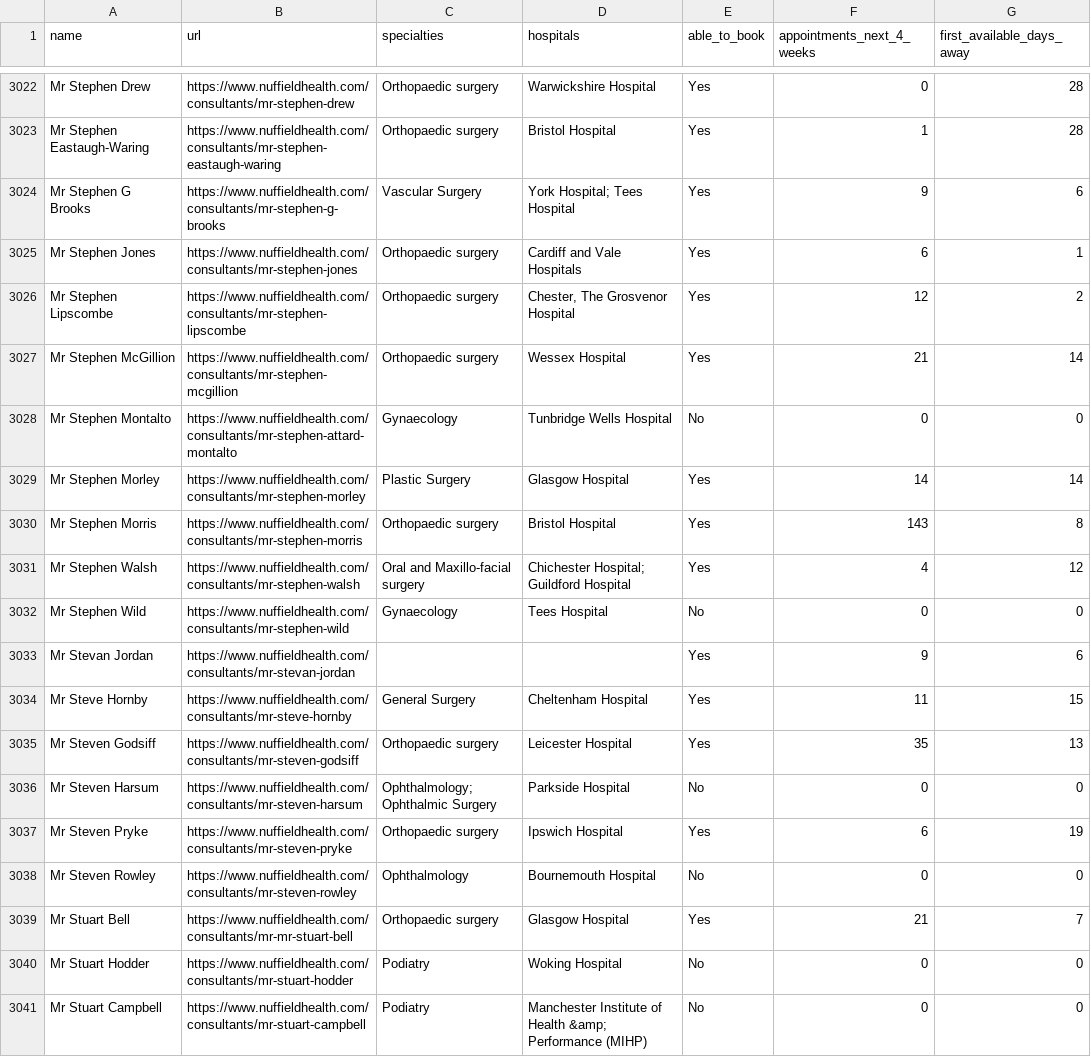
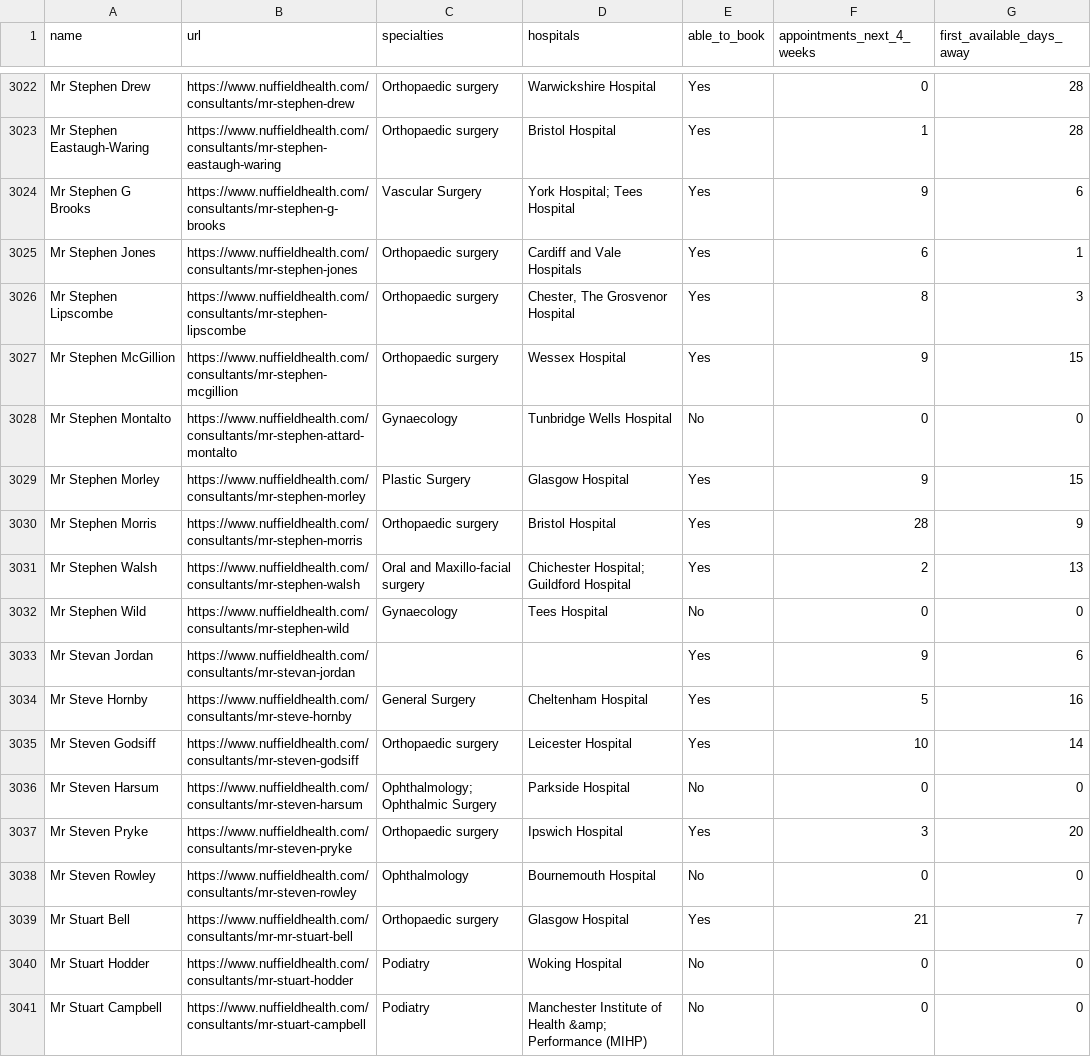
Before and after one commit to chrisgowland/NH.com-profiles, a CSV file: consultant-review/booking-report.csv, drawn as a sheet; only a part is shown, gaps mark what is left out; the diff covers the shown part only.

Commit message:
Exclude specified hospitals from orthopaedics waits page

```diff
--- a/consultant-review/booking-report.csv
+++ b/consultant-review/booking-report.csv
@@ -3025,14 +3025,14 @@ name,url,specialties,hospitals,able_to_book,appointments_next_4_weeks,first_avai
 "Mr Stephen Jones","https://www.nuffieldhealth.com/consultants/mr-stephen-jones","Orthopaedic surgery","Cardiff and Vale Hospitals","Yes","6","1"
-"Mr Stephen Lipscombe","https://www.nuffieldhealth.com/consultants/mr-stephen-lipscombe","Orthopaedic surgery","Chester, The Grosvenor Hospital","Yes","12","2"
-"Mr Stephen McGillion","https://www.nuffieldhealth.com/consultants/mr-stephen-mcgillion","Orthopaedic surgery","Wessex Hospital","Yes","21","14"
+"Mr Stephen Lipscombe","https://www.nuffieldhealth.com/consultants/mr-stephen-lipscombe","Orthopaedic surgery","Chester, The Grosvenor Hospital","Yes","8","3"
+"Mr Stephen McGillion","https://www.nuffieldhealth.com/consultants/mr-stephen-mcgillion","Orthopaedic surgery","Wessex Hospital","Yes","9","15"
 "Mr Stephen Montalto","https://www.nuffieldhealth.com/consultants/mr-stephen-attard-montalto","Gynaecology","Tunbridge Wells Hospital","No","0","0"
-"Mr Stephen Morley","https://www.nuffieldhealth.com/consultants/mr-stephen-morley","Plastic Surgery","Glasgow Hospital","Yes","14","14"
-"Mr Stephen Morris","https://www.nuffieldhealth.com/consultants/mr-stephen-morris","Orthopaedic surgery","Bristol Hospital","Yes","143","8"
-"Mr Stephen Walsh","https://www.nuffieldhealth.com/consultants/mr-stephen-walsh","Oral and Maxillo-facial surgery","Chichester Hospital; Guildford Hospital","Yes","4","12"
+"Mr Stephen Morley","https://www.nuffieldhealth.com/consultants/mr-stephen-morley","Plastic Surgery","Glasgow Hospital","Yes","9","15"
+"Mr Stephen Morris","https://www.nuffieldhealth.com/consultants/mr-stephen-morris","Orthopaedic surgery","Bristol Hospital","Yes","28","9"
+"Mr Stephen Walsh","https://www.nuffieldhealth.com/consultants/mr-stephen-walsh","Oral and Maxillo-facial surgery","Chichester Hospital; Guildford Hospital","Yes","2","13"
 "Mr Stephen Wild","https://www.nuffieldhealth.com/consultants/mr-stephen-wild","Gynaecology","Tees Hospital","No","0","0"
 "Mr Stevan  Jordan","https://www.nuffieldhealth.com/consultants/mr-stevan-jordan","","","Yes","9","6"
-"Mr Steve Hornby","https://www.nuffieldhealth.com/consultants/mr-steve-hornby","General Surgery","Cheltenham Hospital","Yes","11","15"
-"Mr Steven Godsiff","https://www.nuffieldhealth.com/consultants/mr-steven-godsiff","Orthopaedic surgery","Leicester Hospital","Yes","35","13"
+"Mr Steve Hornby","https://www.nuffieldhealth.com/consultants/mr-steve-hornby","General Surgery","Cheltenham Hospital","Yes","5","16"
+"Mr Steven Godsiff","https://www.nuffieldhealth.com/consultants/mr-steven-godsiff","Orthopaedic surgery","Leicester Hospital","Yes","10","14"
 "Mr Steven Harsum","https://www.nuffieldhealth.com/consultants/mr-steven-harsum","Ophthalmology; Ophthalmic Surgery","Parkside Hospital","No","0","0"
-"Mr Steven Pryke","https://www.nuffieldhealth.com/consultants/mr-steven-pryke","Orthopaedic surgery","Ipswich Hospital","Yes","6","19"
+"Mr Steven Pryke","https://www.nuffieldhealth.com/consultants/mr-steven-pryke","Orthopaedic surgery","Ipswich Hospital","Yes","3","20"
 "Mr Steven Rowley","https://www.nuffieldhealth.com/consultants/mr-steven-rowley","Ophthalmology","Bournemouth Hospital","No","0","0"
```
Also changed, not shown: 177 edited cells elsewhere in this file, 4 other files.
